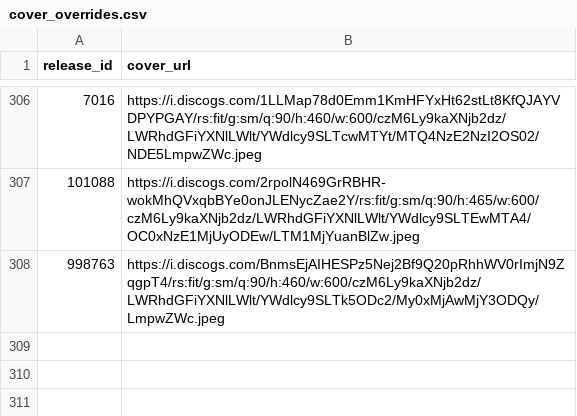
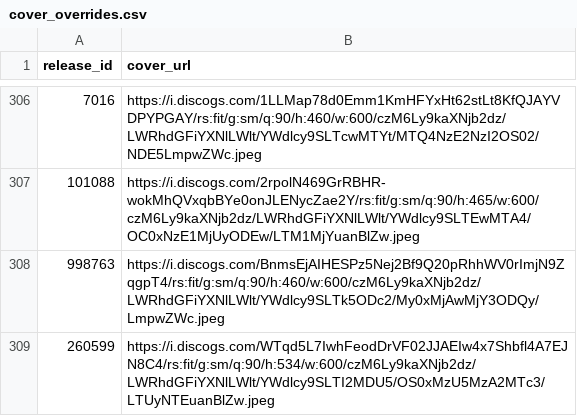
Before and after one commit to DHancock80/music-search-app, a CSV file: cover_overrides.csv, drawn as a sheet; only a part is shown, gaps mark what is left out; the diff names each change by its address in the sheet, - before the commit and + after, or states it on an @@ line.

Commit message:
Update cover for 260599

```diff
--- a/cover_overrides.csv
+++ b/cover_overrides.csv
+row 309: 260599 | https://i.discogs.com/WTqd5L7IwhFeodDrVF02JJAEIw4x7Shbfl4A7EJN8C4/rs:fit/g:sm/q:90/h:534/w:600/czM6Ly9kaXNjb2dz/LWRhdGFiYXNlLWlt/YWdlcy9SLTI2MDU5/OS0xMzU5MzA2MTc3/LTUyNTEuanBlZw.jpeg
```
